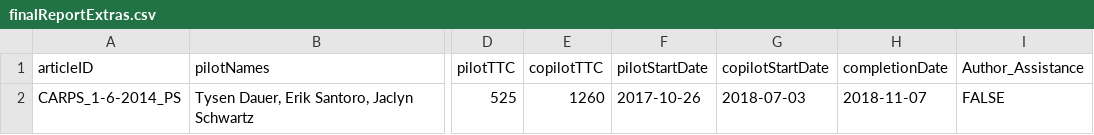
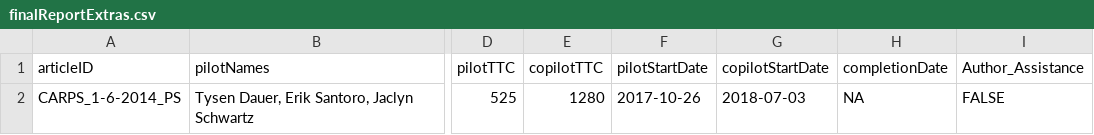
Before and after one commit to METRICS-CARPS/CARPS_1-6-2014_PS, a CSV file: finalReportExtras.csv, drawn as a sheet; only a part is shown, gaps mark what is left out; the diff names each change by its address in the sheet, - before the commit and + after, or states it on an @@ line.

Commit message:
pre-author contact prep

```diff
--- a/finalReportExtras.csv
+++ b/finalReportExtras.csv
-E2 (copilotTTC): 1260
+E2 (copilotTTC): 1280
-H2 (completionDate): 2018-11-07
+H2 (completionDate): NA
```
Also changed, not shown: 2 other files.
